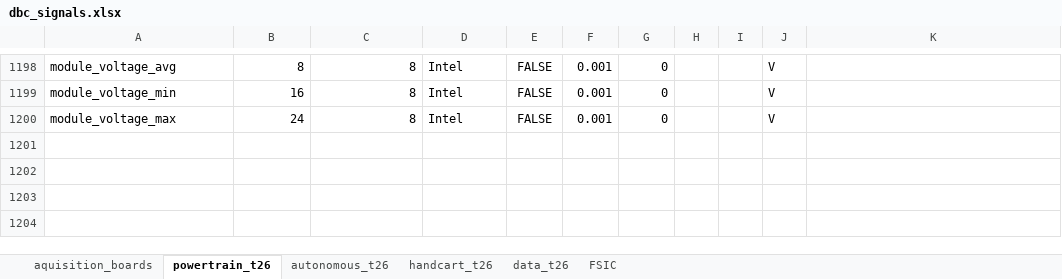
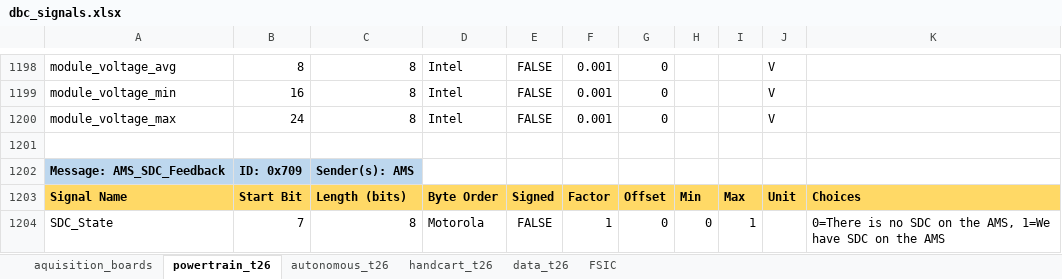
Before and after one commit to FSLART/T26_DBC, an Excel workbook: dbc_signals.xlsx, sheet powertrain_t26, drawn as a sheet; only a part is shown, gaps mark what is left out; values as stored, in another font and other column widths than the file's, no borders; the diff names each change by its address in the sheet, - before the commit and + after, or states it on an @@ line.

```diff
--- a/dbc_signals.xlsx (sheet powertrain_t26)
+++ b/dbc_signals.xlsx (sheet powertrain_t26)
+row 1201: (empty)
+row 1202: Message: AMS_SDC_Feedback | ID: 0x709 | Sender(s): AMS
+row 1203: Signal Name | Start Bit | Length (bits) | Byte Order | Signed | Factor | Offset | Min | Max | Unit | Choices
+row 1204: SDC_State | 7 | 8 | Motorola | FALSE | 1 | 0 | 0 | 1 |  | 0=There is no SDC on the AMS, 1=We have SDC on the AMS
```
